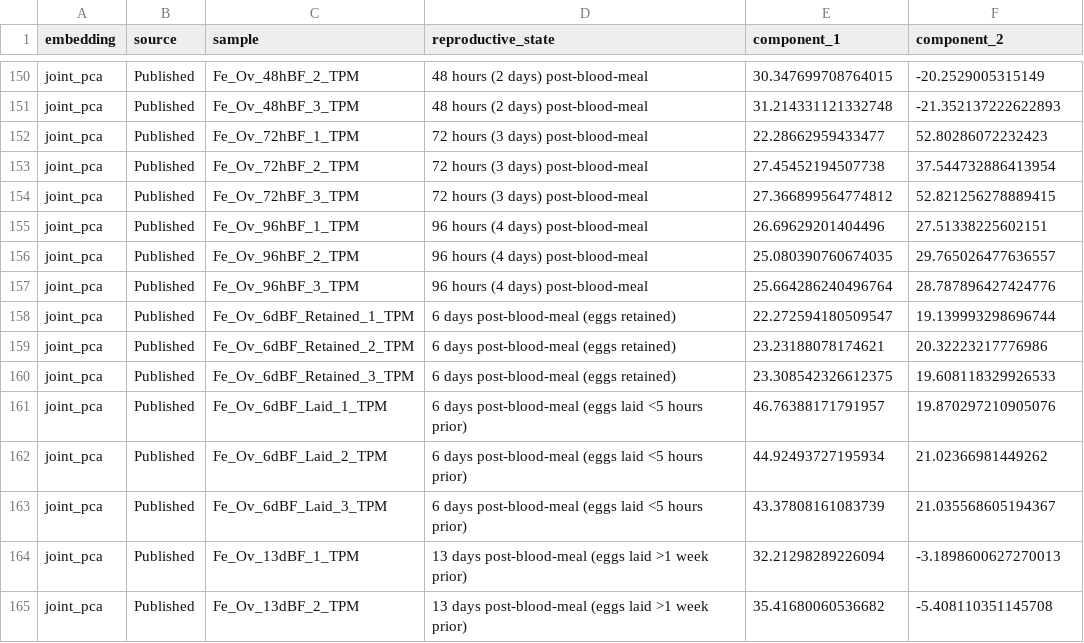
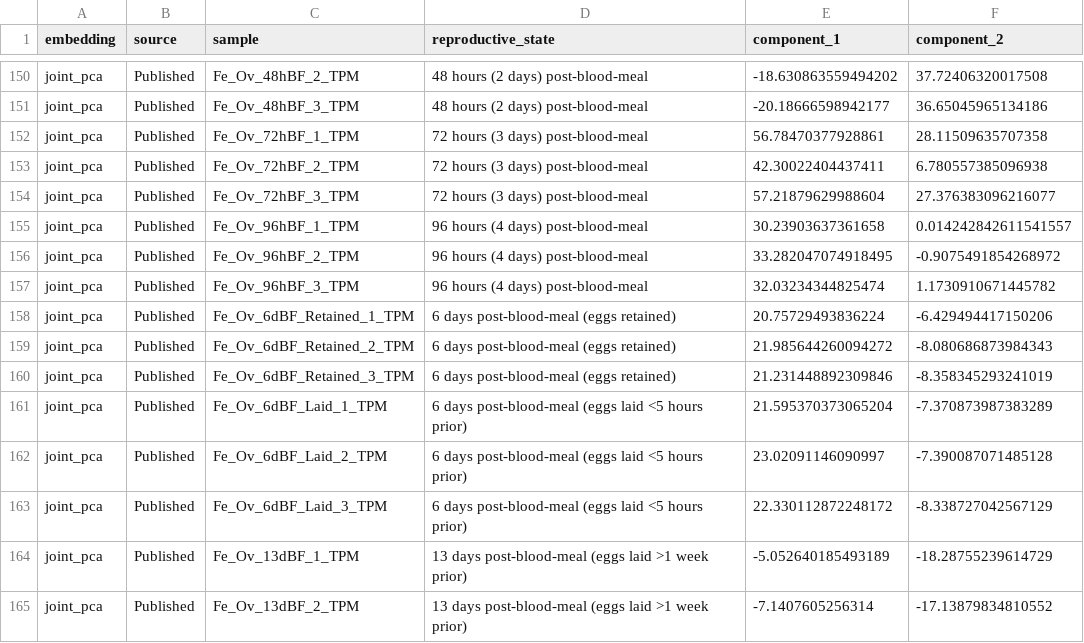
Before and after one commit to Skovorp/rna, a TSV file: analysis/results/elife_tpm_comparison/pca_coordinates.tsv, drawn as a sheet; only a part is shown, gaps mark what is left out; the diff covers the shown part only; the diff names each change by its address in the sheet, - before the commit and + after, or states it on an @@ line.

```diff
--- a/analysis/results/elife_tpm_comparison/pca_coordinates.tsv
+++ b/analysis/results/elife_tpm_comparison/pca_coordinates.tsv
-E150 (component_1): 30.347699708764015
+E150 (component_1): -18.630863559494202
-F150 (component_2): -20.2529005315149
+F150 (component_2): 37.72406320017508
-E151 (component_1): 31.214331121332748
+E151 (component_1): -20.18666598942177
-F151 (component_2): -21.352137222622893
+F151 (component_2): 36.65045965134186
-E152 (component_1): 22.28662959433477
+E152 (component_1): 56.78470377928861
-F152 (component_2): 52.80286072232423
+F152 (component_2): 28.11509635707358
-E153 (component_1): 27.45452194507738
+E153 (component_1): 42.30022404437411
-F153 (component_2): 37.544732886413954
+F153 (component_2): 6.780557385096938
-E154 (component_1): 27.366899564774812
+E154 (component_1): 57.21879629988604
-F154 (component_2): 52.821256278889415
+F154 (component_2): 27.376383096216077
-E155 (component_1): 26.69629201404496
+E155 (component_1): 30.23903637361658
-F155 (component_2): 27.51338225602151
+F155 (component_2): 0.014242842611541557
-E156 (component_1): 25.080390760674035
+E156 (component_1): 33.282047074918495
-F156 (component_2): 29.765026477636557
+F156 (component_2): -0.9075491854268972
-E157 (component_1): 25.664286240496764
+E157 (component_1): 32.03234344825474
-F157 (component_2): 28.787896427424776
+F157 (component_2): 1.1730910671445782
-E158 (component_1): 22.272594180509547
+E158 (component_1): 20.75729493836224
-F158 (component_2): 19.139993298696744
+F158 (component_2): -6.429494417150206
-E159 (component_1): 23.23188078174621
+E159 (component_1): 21.985644260094272
-F159 (component_2): 20.32223217776986
+F159 (component_2): -8.080686873984343
-E160 (component_1): 23.308542326612375
+E160 (component_1): 21.231448892309846
-F160 (component_2): 19.608118329926533
+F160 (component_2): -8.358345293241019
-E161 (component_1): 46.76388171791957
+E161 (component_1): 21.595370373065204
-F161 (component_2): 19.870297210905076
+F161 (component_2): -7.370873987383289
-E162 (component_1): 44.92493727195934
+E162 (component_1): 23.02091146090997
-F162 (component_2): 21.02366981449262
+F162 (component_2): -7.390087071485128
-E163 (component_1): 43.37808161083739
+E163 (component_1): 22.330112872248172
-F163 (component_2): 21.035568605194367
+F163 (component_2): -8.338727042567129
-E164 (component_1): 32.21298289226094
+E164 (component_1): -5.052640185493189
-F164 (component_2): -3.1898600627270013
+F164 (component_2): -18.28755239614729
-E165 (component_1): 35.41680060536682
+E165 (component_1): -7.1407605256314
-F165 (component_2): -5.408110351145708
+F165 (component_2): -17.13879834810552
```
Also changed, not shown: 100 edited cells elsewhere in this file, analysis/results/atlas_tpm_comparison/pca_coordinates.tsv, 16 other files.
